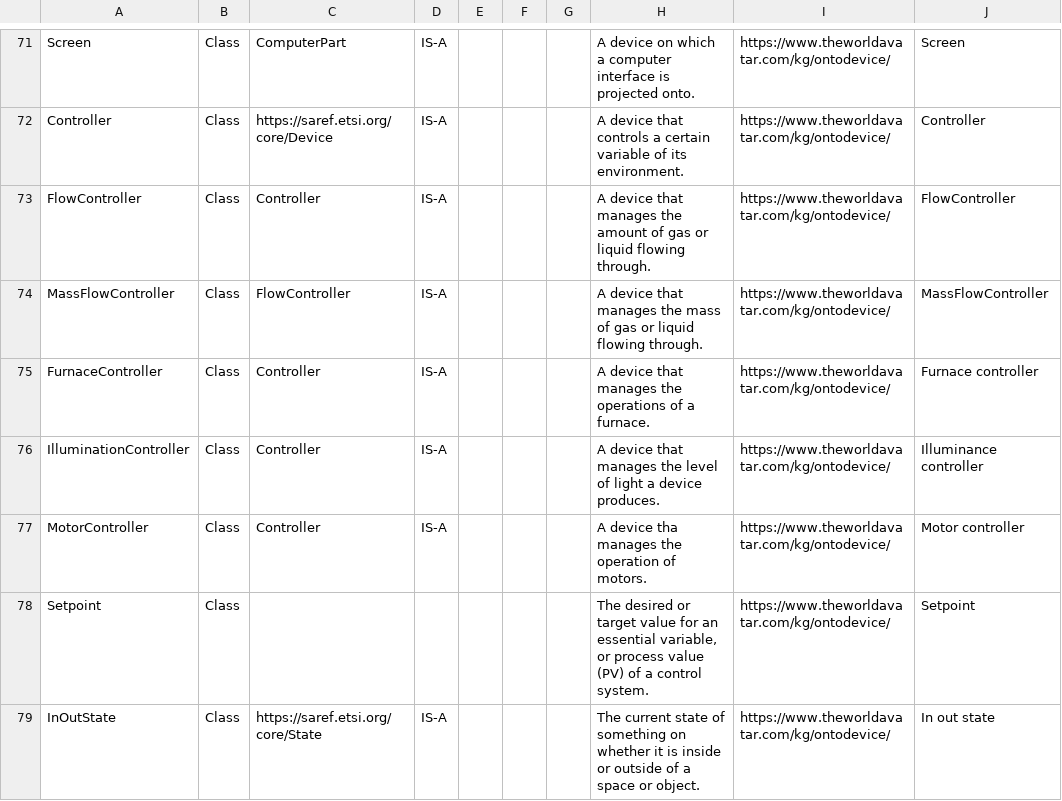
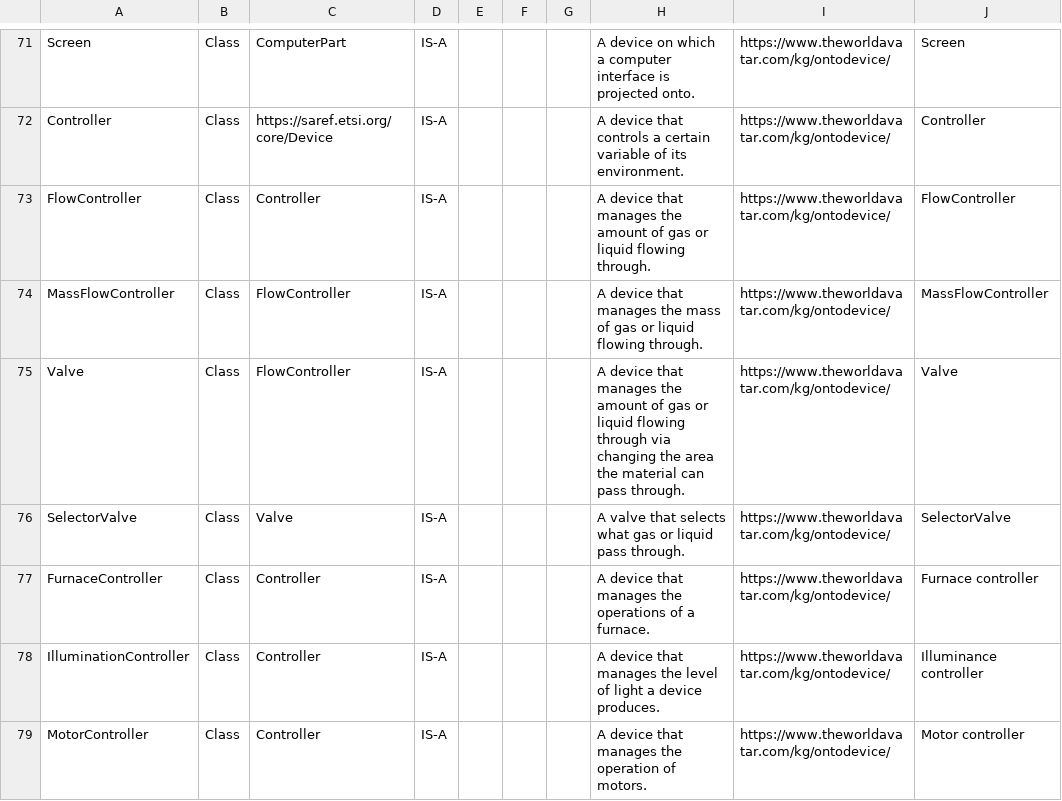
Before and after one commit to msff2/ontology, a CSV file: JPS_Ontology/ontology/ontodevice/OntoDevice.csv, drawn as a sheet; only a part is shown, gaps mark what is left out; the shorter side is filled out with more unchanged rows; the diff covers the shown part only.

Commit message:
dev-1620-extend-other-ontologies-for-asset-ontology:Update conteont of ontodevice .csv file
- Update version
- Added Valve as subclass of Flow Controller

```diff
--- a/JPS_Ontology/ontology/ontodevice/OntoDevice.csv
+++ b/JPS_Ontology/ontology/ontodevice/OntoDevice.csv
@@ -74,4 +74,6 @@ FlowController,Class,Controller,IS-A,,,,A device that manages the amount of gas
 MassFlowController,Class,FlowController,IS-A,,,,A device that manages the mass of gas or liquid flowing through.,https://www.theworldavatar.com/kg/ontodevice/,MassFlowController
+Valve,Class,FlowController,IS-A,,,,A device that manages the amount of gas or liquid flowing through via changing the area the material can pass through.,https://www.theworldavatar.com/kg/ontodevice/,Valve
+SelectorValve,Class,Valve,IS-A,,,,A valve that selects what gas or liquid pass through.,https://www.theworldavatar.com/kg/ontodevice/,SelectorValve
 FurnaceController,Class,Controller,IS-A,,,,A device that manages the operations of a furnace.,https://www.theworldavatar.com/kg/ontodevice/,Furnace controller
 IlluminationController,Class,Controller,IS-A,,,,A device that manages the level of light a device produces.,https://www.theworldavatar.com/kg/ontodevice/,Illuminance controller
-MotorController,Class,Controller,IS-A,,,,A device tha manages the operation of motors.,https://www.theworldavatar.com/kg/ontodevice/,Motor controller
+MotorController,Class,Controller,IS-A,,,,A device that manages the operation of motors.,https://www.theworldavatar.com/kg/ontodevice/,Motor controller
```
Also changed, not shown: 5 added rows and 6 edited cells elsewhere in this file.
